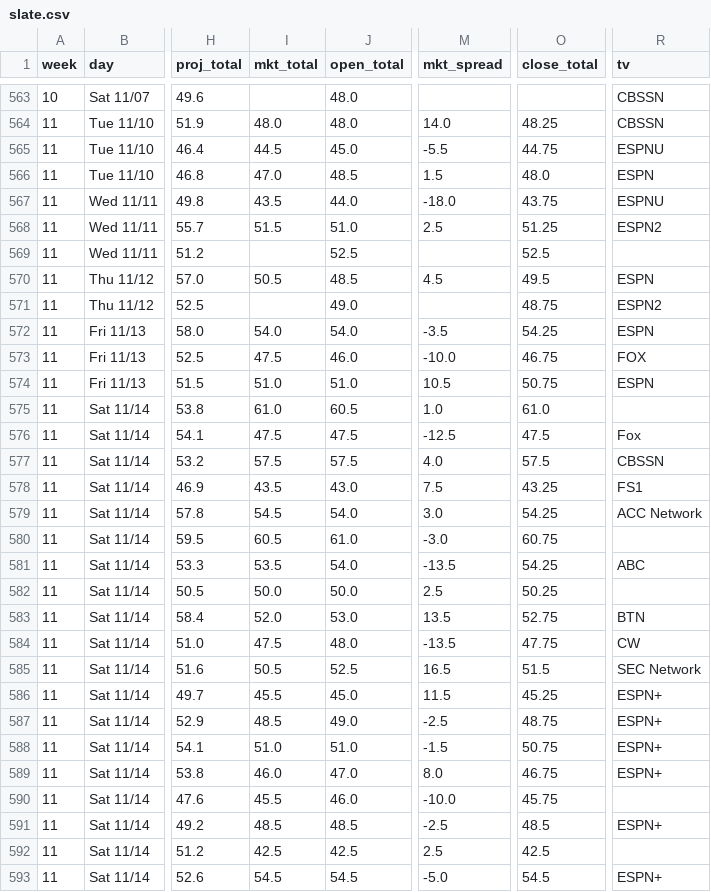
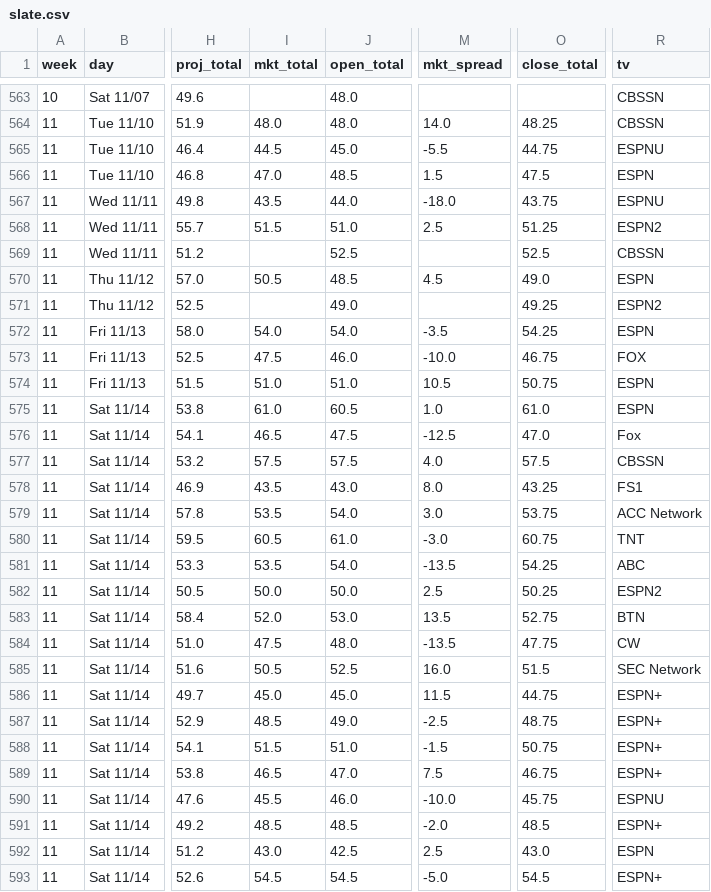
Before and after one commit to aberni03/ncaaf-totals-edge, a CSV file: out/slate.csv, drawn as a sheet; only a part is shown, gaps mark what is left out; the diff covers the shown part only; the diff names each change by its address in the sheet, - before the commit and + after, or states it on an @@ line.

```diff
--- a/out/slate.csv
+++ b/out/slate.csv
-O566 (close_total): 48.0
+O566 (close_total): 47.5
-R569 (tv): (empty)
+R569 (tv): CBSSN
-O570 (close_total): 49.5
+O570 (close_total): 49.0
-O571 (close_total): 48.75
+O571 (close_total): 49.25
-R575 (tv): (empty)
+R575 (tv): ESPN
-I576 (mkt_total): 47.5
+I576 (mkt_total): 46.5
-O576 (close_total): 47.5
+O576 (close_total): 47.0
-M578 (mkt_spread): 7.5
+M578 (mkt_spread): 8.0
-I579 (mkt_total): 54.5
+I579 (mkt_total): 53.5
-O579 (close_total): 54.25
+O579 (close_total): 53.75
-R580 (tv): (empty)
+R580 (tv): TNT
-R582 (tv): (empty)
+R582 (tv): ESPN2
-M585 (mkt_spread): 16.5
+M585 (mkt_spread): 16.0
-I586 (mkt_total): 45.5
+I586 (mkt_total): 45.0
-O586 (close_total): 45.25
+O586 (close_total): 44.75
-I588 (mkt_total): 51.0
+I588 (mkt_total): 51.5
-I589 (mkt_total): 46.0
+I589 (mkt_total): 46.5
-M589 (mkt_spread): 8.0
+M589 (mkt_spread): 7.5
-R590 (tv): (empty)
+R590 (tv): ESPNU
-M591 (mkt_spread): -2.5
+M591 (mkt_spread): -2.0
-I592 (mkt_total): 42.5
+I592 (mkt_total): 43.0
-O592 (close_total): 42.5
+O592 (close_total): 43.0
-R592 (tv): (empty)
+R592 (tv): ESPN
```
Also changed, not shown: 97 moved rows and 21 edited cells elsewhere in this file, out/odds_snapshots.csv, out/picks_log.csv, 5 other files.
